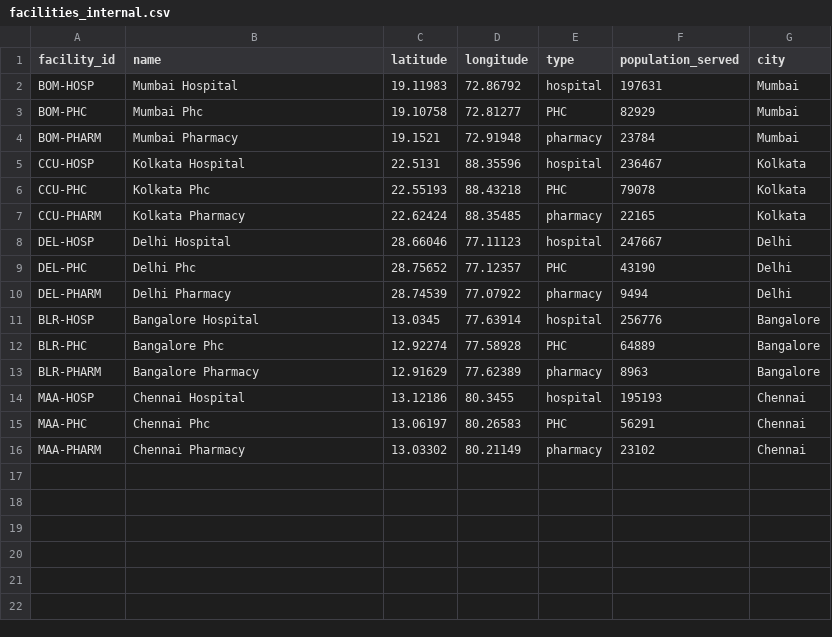
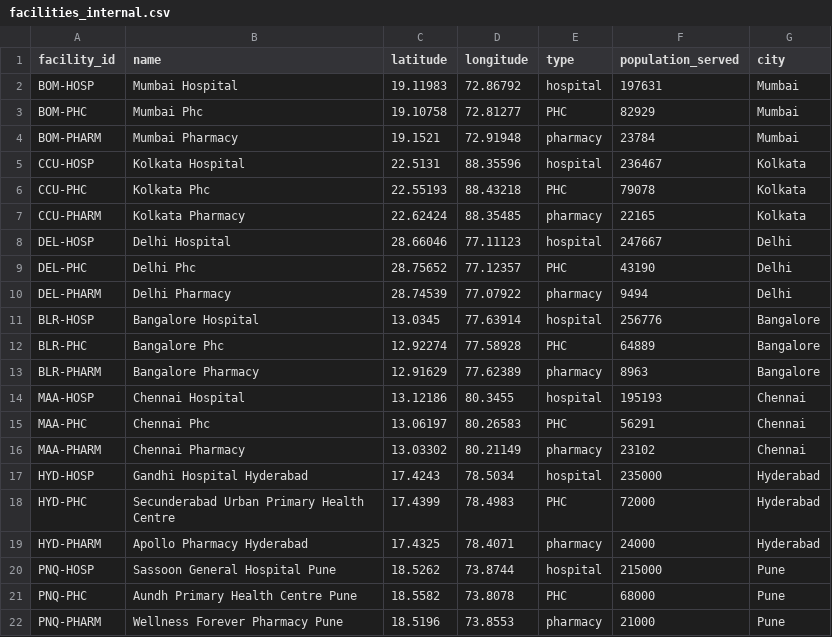
Before and after one commit to 4rch1t/ripple, a CSV file: data/facilities_internal.csv, drawn as a sheet.

```diff
--- a/data/facilities_internal.csv
+++ b/data/facilities_internal.csv
@@ -16 +16,7 @@ MAA-PHC,Chennai Phc,13.06197,80.26583,PHC,56291,Chennai
 MAA-PHARM,Chennai Pharmacy,13.03302,80.21149,pharmacy,23102,Chennai
+HYD-HOSP,Gandhi Hospital Hyderabad,17.4243,78.5034,hospital,235000,Hyderabad
+HYD-PHC,Secunderabad Urban Primary Health Centre,17.4399,78.4983,PHC,72000,Hyderabad
+HYD-PHARM,Apollo Pharmacy Hyderabad,17.4325,78.4071,pharmacy,24000,Hyderabad
+PNQ-HOSP,Sassoon General Hospital Pune,18.5262,73.8744,hospital,215000,Pune
+PNQ-PHC,Aundh Primary Health Centre Pune,18.5582,73.8078,PHC,68000,Pune
+PNQ-PHARM,Wellness Forever Pharmacy Pune,18.5196,73.8553,pharmacy,21000,Pune
```
Also changed, not shown: data/facilities.csv, data/routes.csv, 2 other files.
